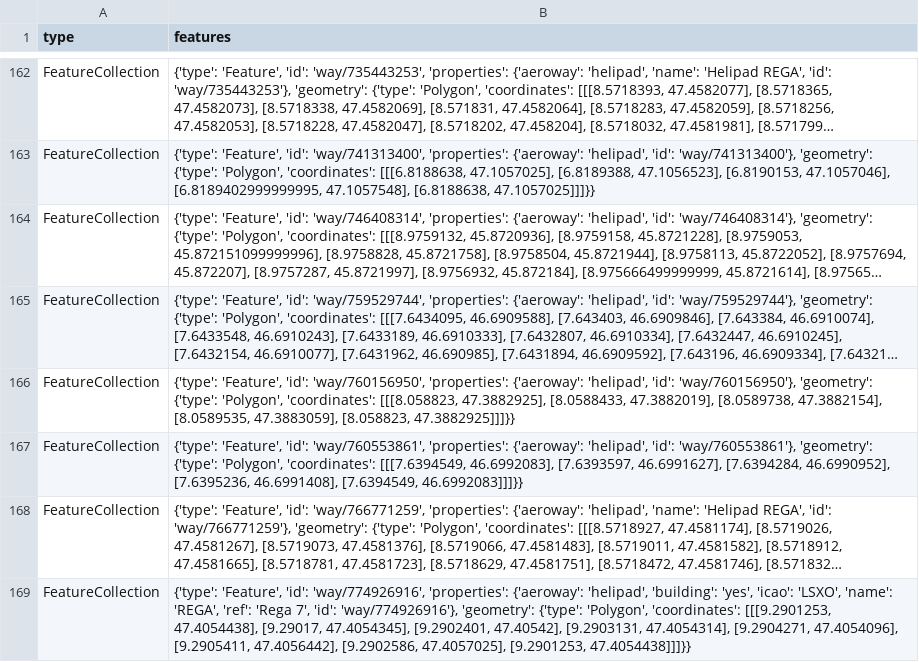
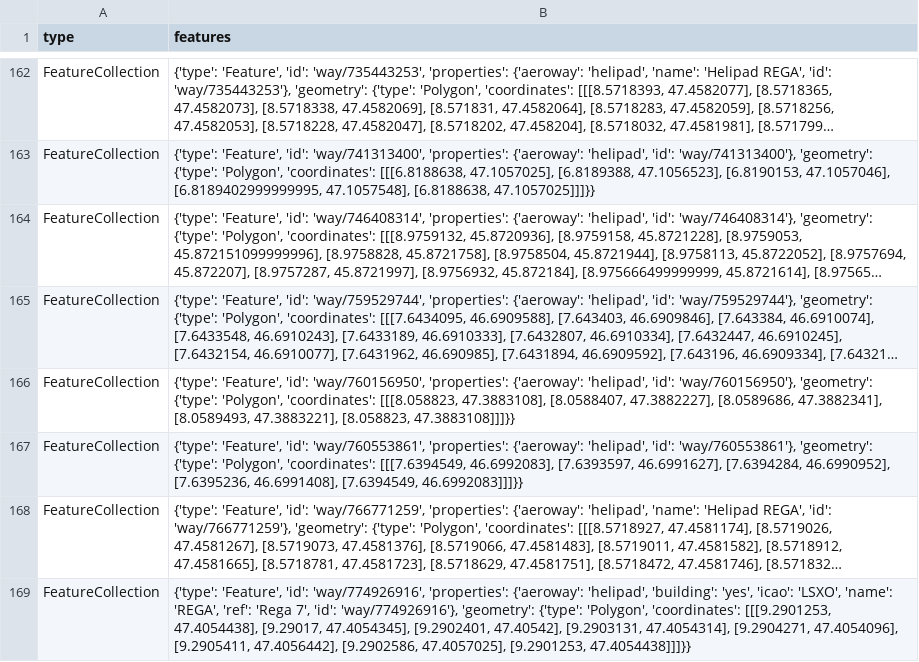
Before and after one commit to OpenBracketsCH/rescue-data, a CSV file: data/csv/helipad/helipads_switzerland.csv, drawn as a sheet; only a part is shown, gaps mark what is left out; long unchanged cells end in …; the diff names each change by its address in the sheet, - before the commit and + after, or states it on an @@ line.

```diff
--- a/data/csv/helipad/helipads_switzerland.csv
+++ b/data/csv/helipad/helipads_switzerland.csv
-B166 (features): …'coordinates': [[[8.058823, 47.3882925], [8.0588433, 47.3882019], [8.0589738, 47.3882154], [8.0589535, 47.3883059], [8.058823, 47.3882925]]]}}
+B166 (features): …'coordinates': [[[8.058823, 47.3883108], [8.0588407, 47.3882227], [8.0589686, 47.3882341], [8.0589493, 47.3883221], [8.058823, 47.3883108]]]}}
```
Also changed, not shown: data/csv/access/gates/gates_kt_sz.csv, data/csv/facilities/hospital/hospital_switzerland.csv, 1 other file.
